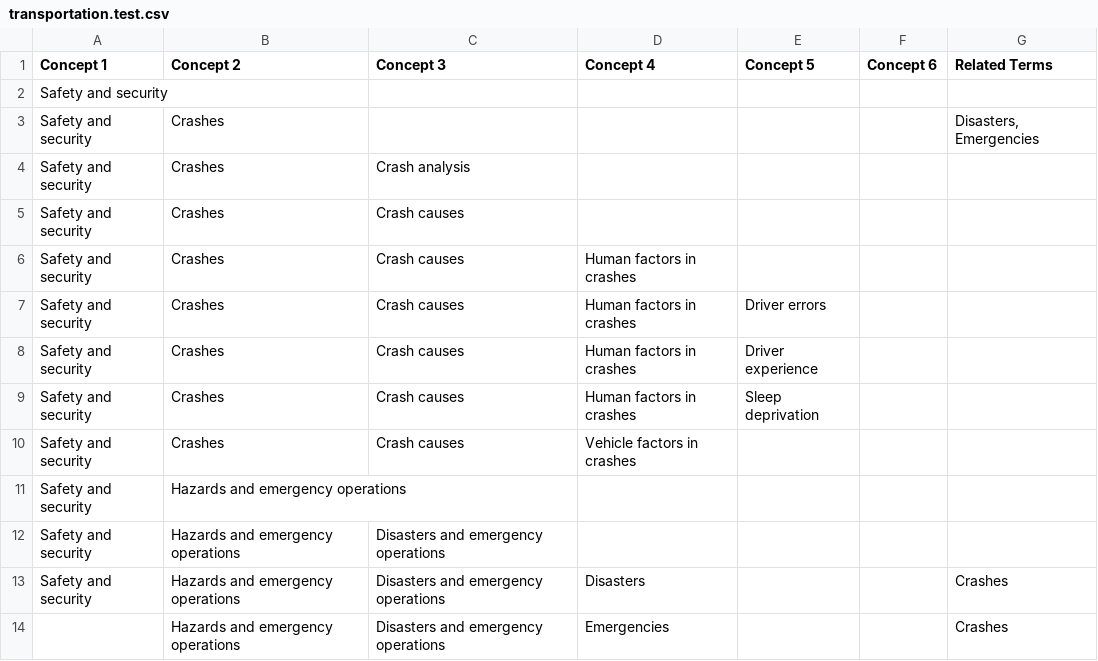
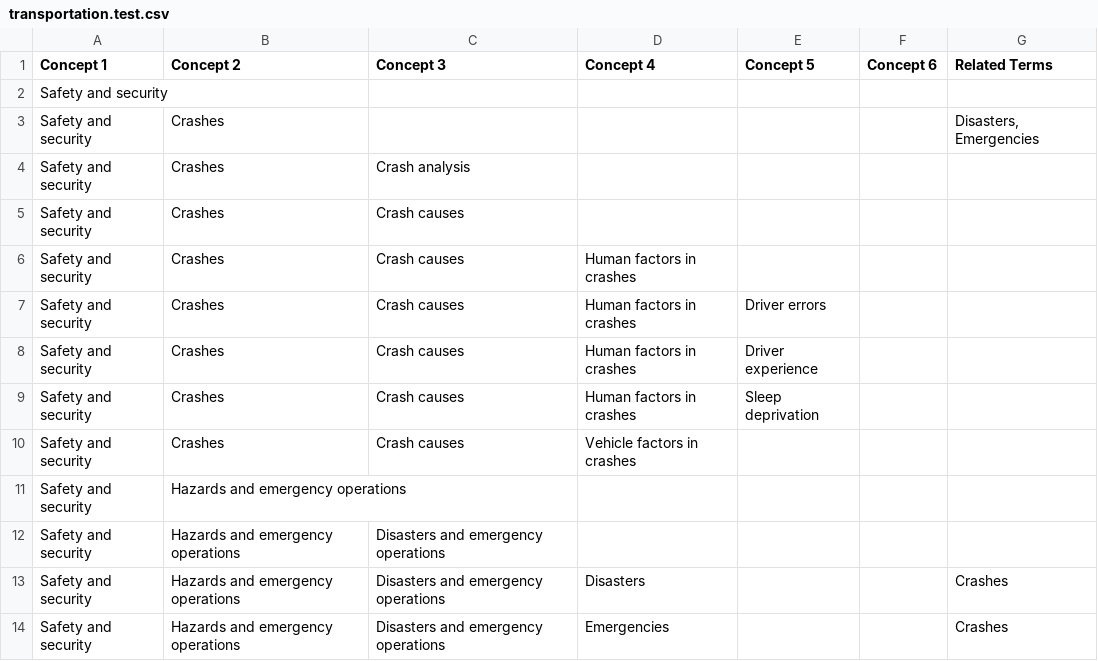
Before and after one commit to dchen077/LIS598ThesaurusViewer, a CSV file: dataset/transportation.test.csv, drawn as a sheet.

Commit message:
Add files via upload

```diff
--- a/dataset/transportation.test.csv
+++ b/dataset/transportation.test.csv
@@ -13,2 +13,2 @@ Safety and security,Hazards and emergency operations,Disasters and emergency ope
 Safety and security,Hazards and emergency operations,Disasters and emergency operations,Disasters,,,Crashes
-,Hazards and emergency operations,Disasters and emergency operations,Emergencies,,,Crashes
+Safety and security,Hazards and emergency operations,Disasters and emergency operations,Emergencies,,,Crashes
```
